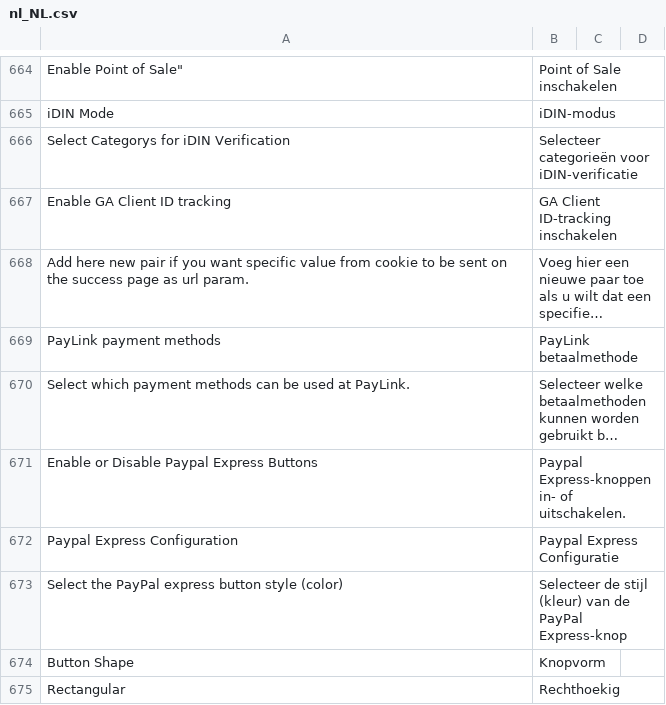
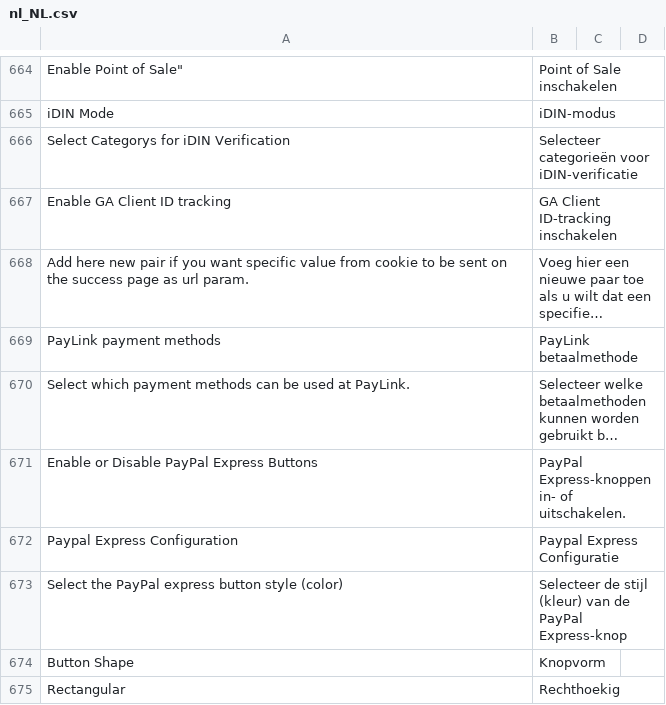
Before and after one commit to buckaroo-it/Magento2, a CSV file: i18n/nl_NL.csv, drawn as a sheet; only a part is shown, gaps mark what is left out; long unchanged cells end in …; the diff names each change by its address in the sheet, - before the commit and + after, or states it on an @@ line.

Commit message:
BTI-1557-Standardise the configuration of the express payment methods (Apple Pay, Google Pay, PayPal Express)

```diff
--- a/i18n/nl_NL.csv
+++ b/i18n/nl_NL.csv
-A671: Enable or Disable Paypal Express Buttons
+A671: Enable or Disable PayPal Express Buttons
-B671: Paypal Express-knoppen in- of uitschakelen.
+B671: PayPal Express-knoppen in- of uitschakelen.
```
Also changed, not shown: 3 other files.
